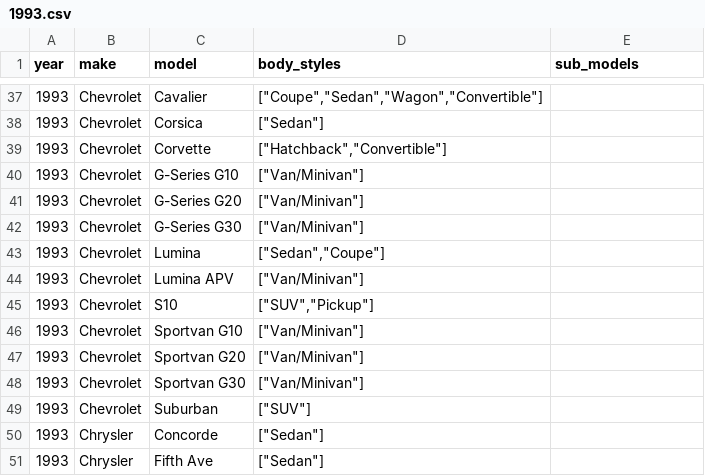
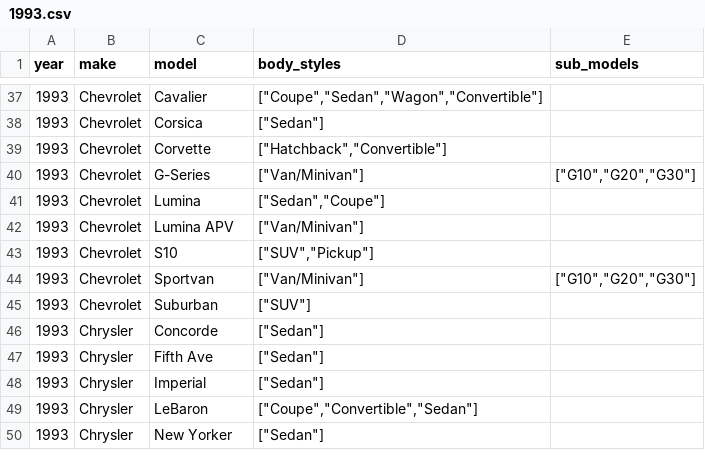
Before and after one commit to romangrinev/us-car-models-data, a CSV file: 1993.csv, drawn as a sheet; only a part is shown, gaps mark what is left out; the shorter side is filled out with more unchanged rows.

```diff
--- a/1993.csv
+++ b/1993.csv
@@ -39,5 +39,3 @@ year,make,model,body_styles,sub_models
 1993,Chevrolet,Corvette,"[""Hatchback"",""Convertible""]"
-1993,Chevrolet,G-Series G10,"[""Van/Minivan""]"
-1993,Chevrolet,G-Series G20,"[""Van/Minivan""]"
-1993,Chevrolet,G-Series G30,"[""Van/Minivan""]"
+1993,Chevrolet,G-Series,"[""Van/Minivan""]","[""G10"",""G20"",""G30""]"
 1993,Chevrolet,Lumina,"[""Sedan"",""Coupe""]"
@@ -45,5 +43,3 @@ year,make,model,body_styles,sub_models
 1993,Chevrolet,S10,"[""SUV"",""Pickup""]"
-1993,Chevrolet,Sportvan G10,"[""Van/Minivan""]"
-1993,Chevrolet,Sportvan G20,"[""Van/Minivan""]"
-1993,Chevrolet,Sportvan G30,"[""Van/Minivan""]"
+1993,Chevrolet,Sportvan,"[""Van/Minivan""]","[""G10"",""G20"",""G30""]"
 1993,Chevrolet,Suburban,"[""SUV""]"
```
Also changed, not shown: 1992.csv, 1994.csv, 14 other files.
